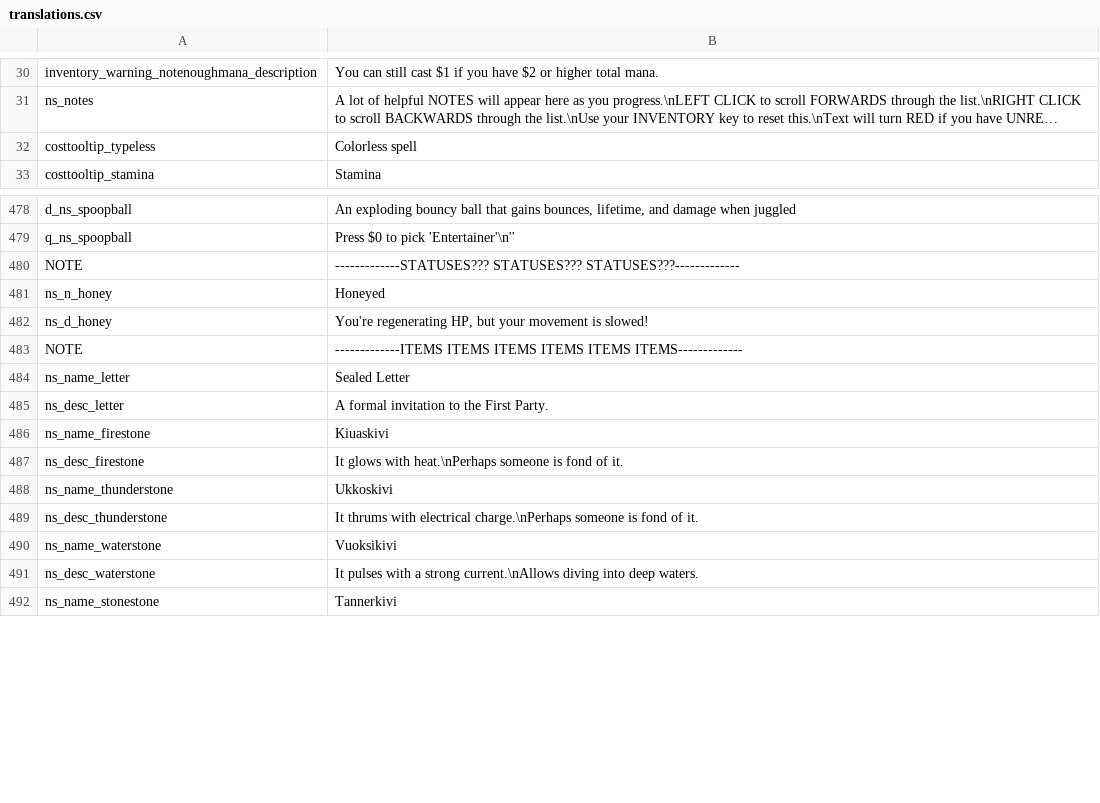
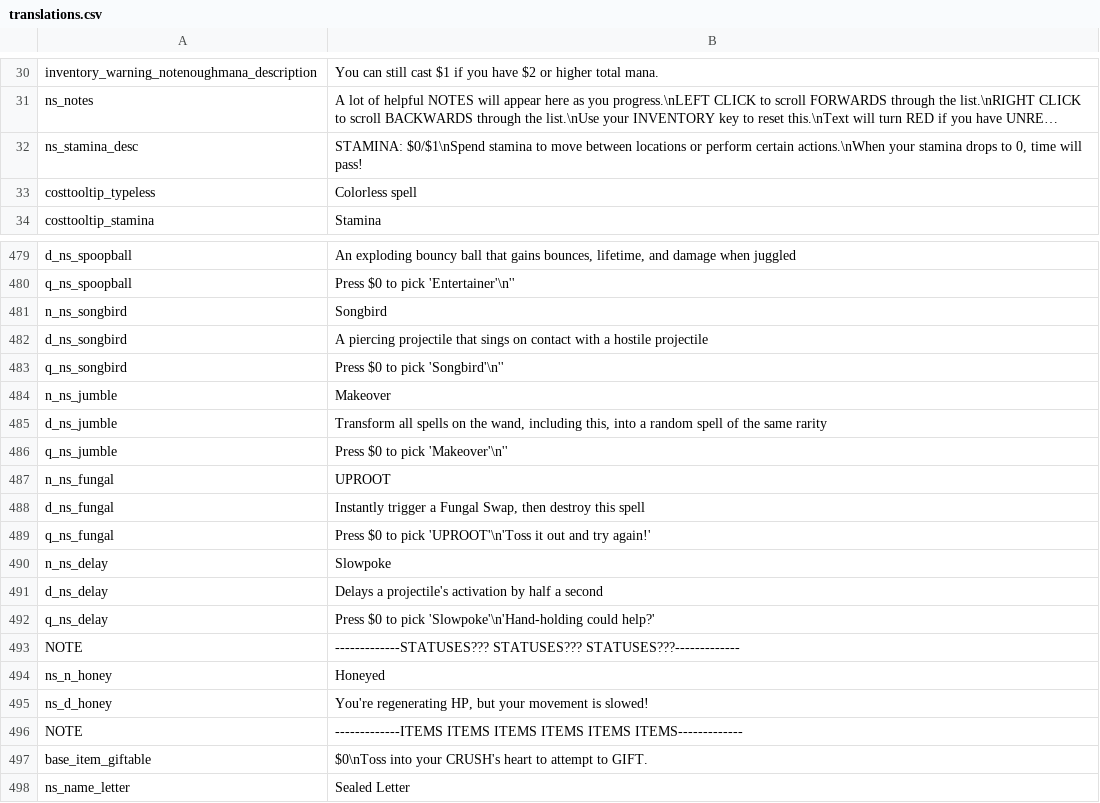
Before and after one commit to GrahamBurgers/noiting_simulator, a CSV file: translations.csv, drawn as a sheet; only a part is shown, gaps mark what is left out; the shorter side is filled out with more unchanged rows; long unchanged cells end in …; the diff covers the shown part only; the diff names each change by its address in the sheet, - before the commit and + after, or states it on an @@ line.

```diff
--- a/translations.csv
+++ b/translations.csv
+row 32: ns_stamina_desc | STAMINA: $0/$1\nSpend stamina to move between locations or perform certain actions.\nWhen your stamina drops to 0, time will pass!
+row 481: n_ns_songbird | Songbird
+row 482: d_ns_songbird | A piercing projectile that sings on contact with a hostile projectile
+row 483: q_ns_songbird | Press $0 to pick 'Songbird'\n''
+row 484: n_ns_jumble | Makeover
+row 485: d_ns_jumble | Transform all spells on the wand, including this, into a random spell of the same rarity
+row 486: q_ns_jumble | Press $0 to pick 'Makeover'\n''
+row 487: n_ns_fungal | UPROOT
+row 488: d_ns_fungal | Instantly trigger a Fungal Swap, then destroy this spell
+row 489: q_ns_fungal | Press $0 to pick 'UPROOT'\n'Toss it out and try again!'
+row 490: n_ns_delay | Slowpoke
+row 491: d_ns_delay | Delays a projectile's activation by half a second
+row 492: q_ns_delay | Press $0 to pick 'Slowpoke'\n'Hand-holding could help?'
+row 497: base_item_giftable | $0\nToss into your CRUSH's heart to attempt to GIFT.
```
Also changed, not shown: 7 edited cells elsewhere in this file, 40 other files.
